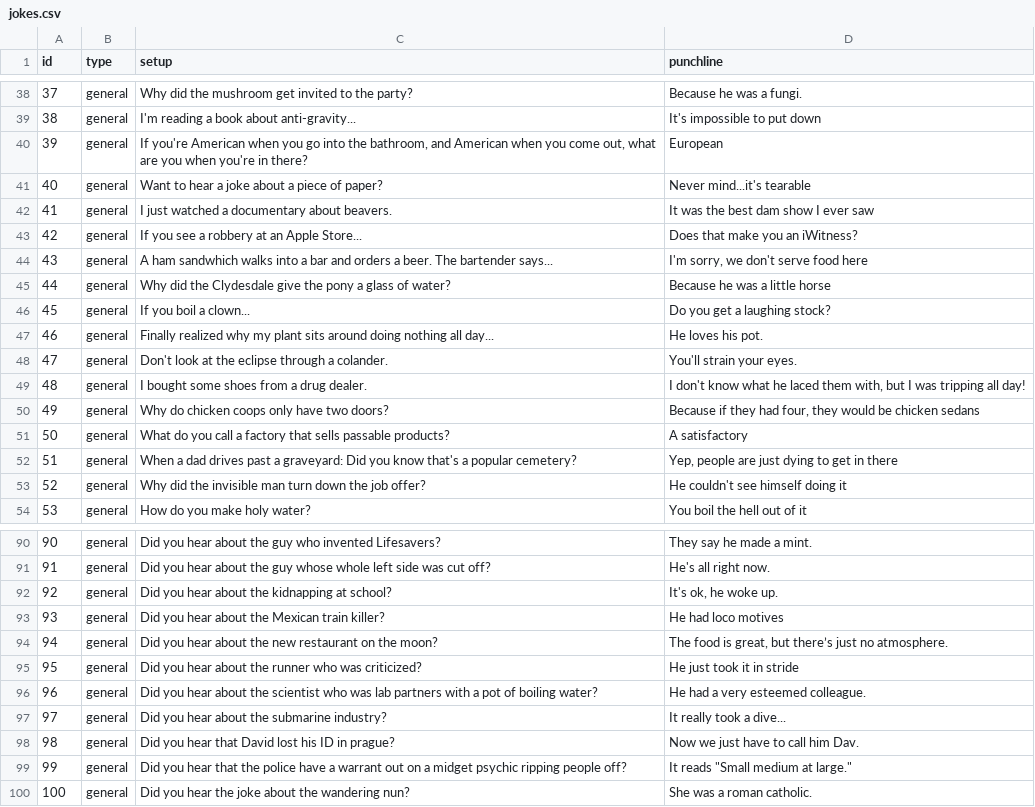
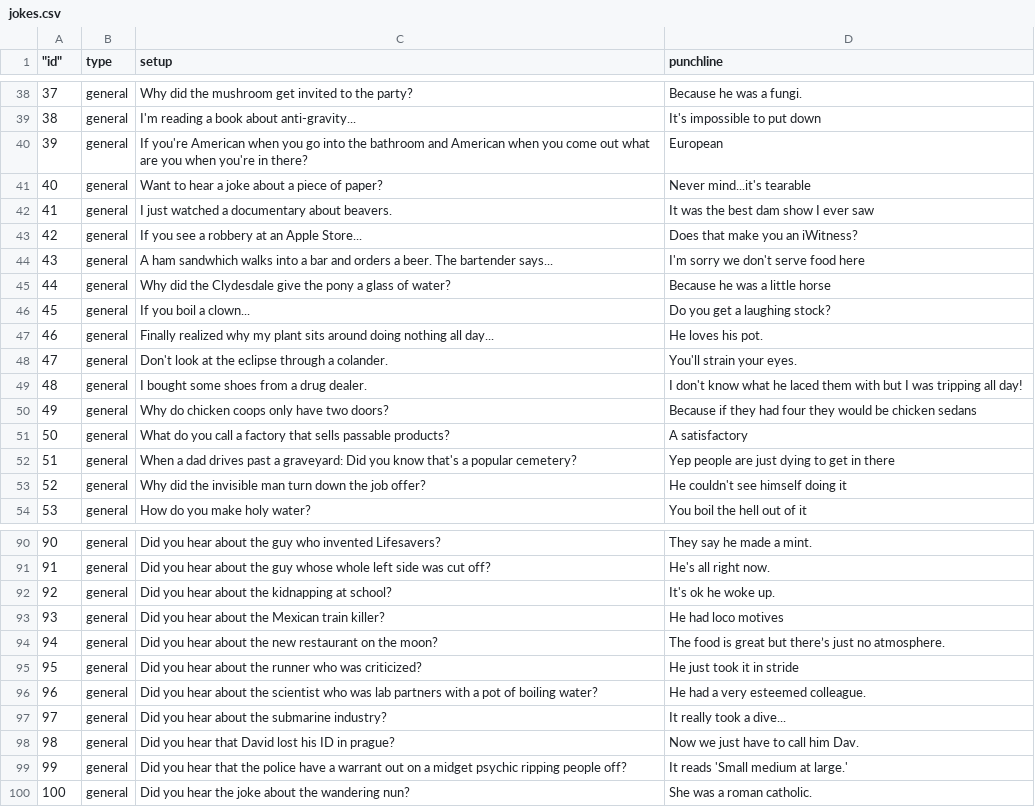
Before and after one commit to gavinbaker999/Projects, a CSV file: fathom/joker/public/jokes.csv, drawn as a sheet; only a part is shown, gaps mark what is left out; the diff covers the shown part only; the diff names each change by its address in the sheet, - before the commit and + after, or states it on an @@ line.

```diff
--- a/fathom/joker/public/jokes.csv
+++ b/fathom/joker/public/jokes.csv
-A1: id
+A1: "id"
-C40 (setup): …into the bathroom, and American when you come out, what are…
+C40 (setup): …into the bathroom and American when you come out what are…
-D44 (punchline): I'm sorry, we don't serve food here
+D44 (punchline): I'm sorry we don't serve food here
-D49 (punchline): …laced them with, but I…
+D49 (punchline): …laced them with but I…
-D50 (punchline): …they had four, they would…
+D50 (punchline): …they had four they would…
-D52 (punchline): Yep, people are just dying to get in there
+D52 (punchline): Yep people are just dying to get in there
-D92 (punchline): It's ok, he woke up.
+D92 (punchline): It's ok he woke up.
-D94 (punchline): …food is great, but there’s…
+D94 (punchline): …food is great but there’s…
-D99 (punchline): It reads "Small medium at large."
+D99 (punchline): It reads 'Small medium at large.'
```
Also changed, not shown: 48 edited cells elsewhere in this file, 1 other file.
